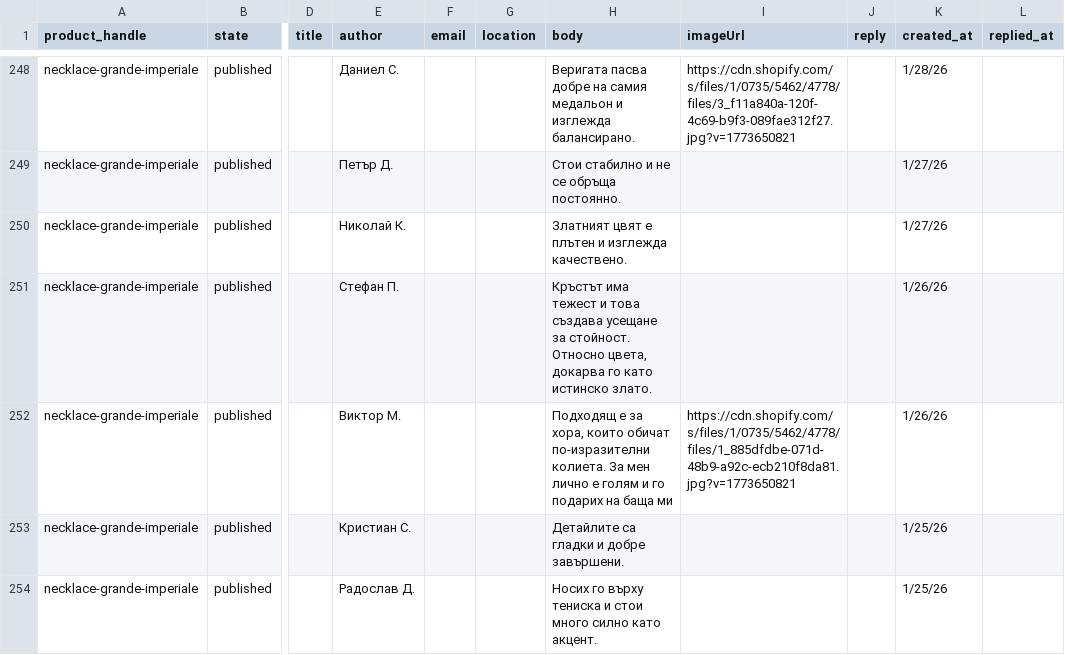
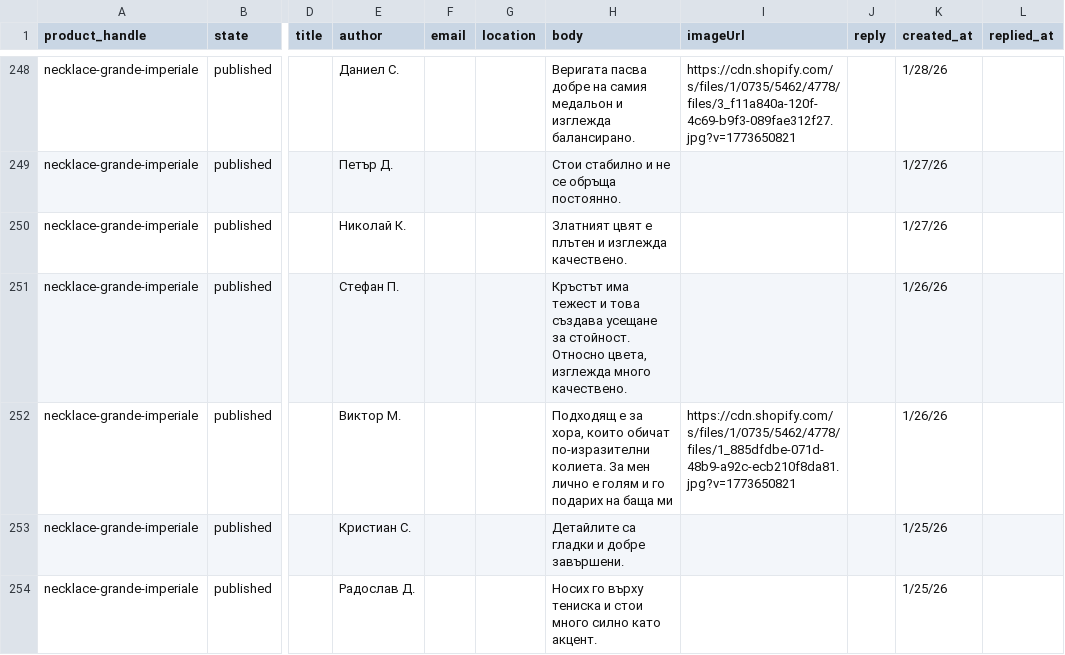
Before and after one commit to kontroliora/Lorenzo-Ricci, a CSV file: reviews/reviews .csv, drawn as a sheet; only a part is shown, gaps mark what is left out; the diff names each change by its address in the sheet, - before the commit and + after, or states it on an @@ line.

```diff
--- a/reviews/reviews .csv
+++ b/reviews/reviews .csv
-H251 (body): …Относно цвета, докарва го като истинско злато.
+H251 (body): …Относно цвета, изглежда много качествено.
```
Also changed, not shown: 1 other file.
